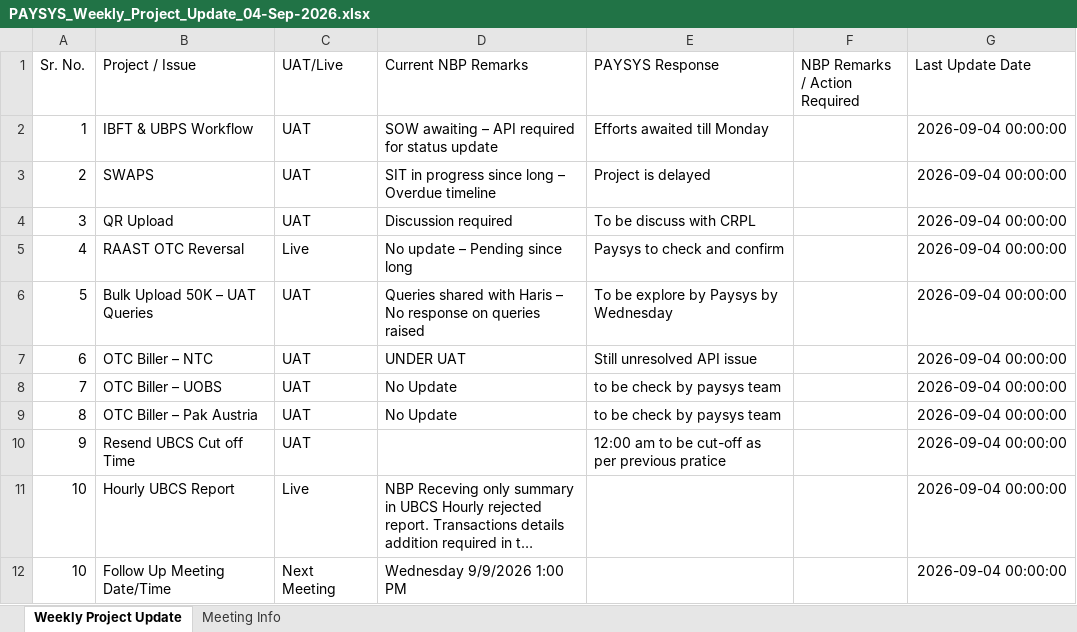
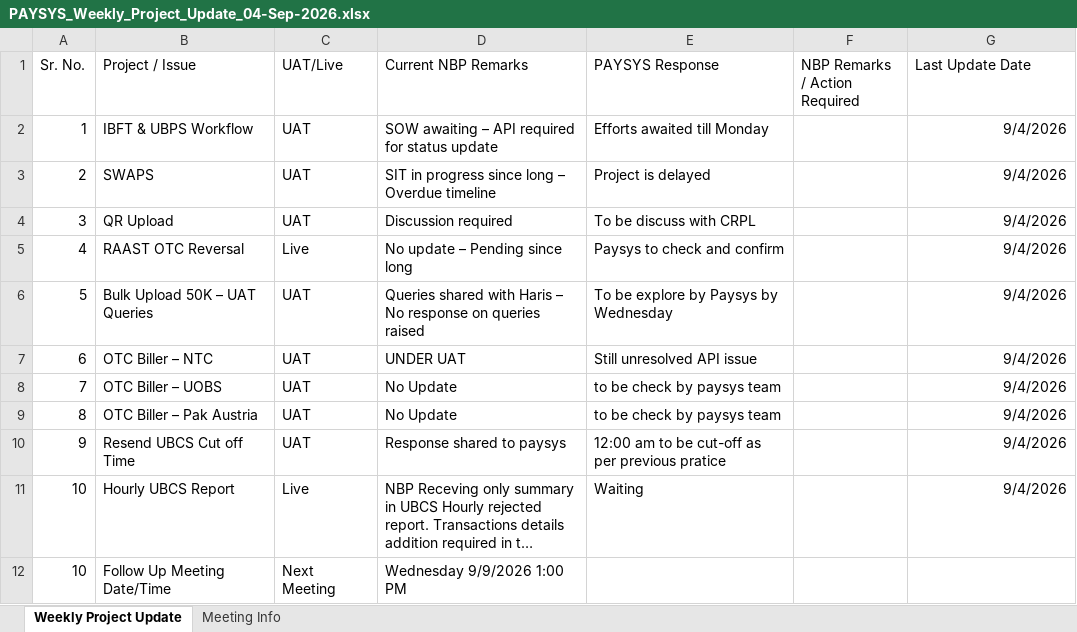
Before and after one commit to saadasif7/SmartPay-Project-Dashboard, an Excel workbook: data/PAYSYS_Weekly_Project_Update_04-Sep-2026.xlsx, sheet Weekly Project Update, drawn as a sheet; long unchanged cells end in …; values as stored, in another font and other column widths than the file's, no borders; the diff names each change by its address in the sheet, - before the commit and + after, or states it on an @@ line.

```diff
--- a/data/PAYSYS_Weekly_Project_Update_04-Sep-2026.xlsx (sheet Weekly Project Update)
+++ b/data/PAYSYS_Weekly_Project_Update_04-Sep-2026.xlsx (sheet Weekly Project Update)
-G2:G11 (Last Update Date): 2026-09-04 00:00:00
+G2:G11 (Last Update Date): 9/4/2026
-D10 (Current NBP Remarks): (empty)
+D10 (Current NBP Remarks): Response shared to paysys
-E11 (PAYSYS Response): (empty)
+E11 (PAYSYS Response): Waiting
-G12 (Last Update Date): 2026-09-04 00:00:00
+G12 (Last Update Date): (empty)
```
Also changed, not shown: data/CRPL_All_Data_Exactly_20.xlsx, 1 other file.
